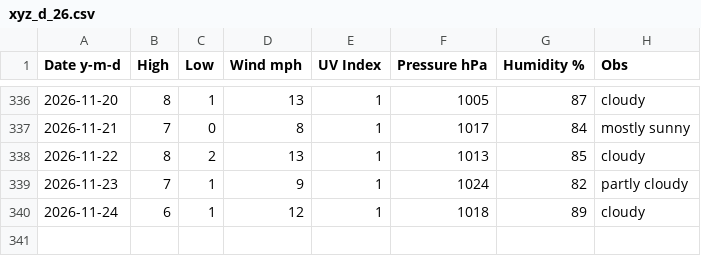
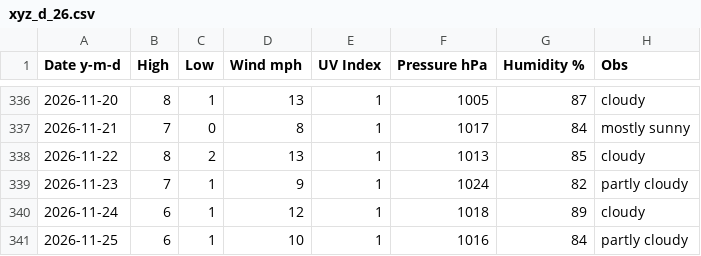
Before and after one commit to tu2/xyz_d, a CSV file: xyz_d_26.csv, drawn as a sheet; only a part is shown, gaps mark what is left out; the diff names each change by its address in the sheet, - before the commit and + after, or states it on an @@ line.

Commit message:
Update xyz_d_26.csv

```diff
--- a/xyz_d_26.csv
+++ b/xyz_d_26.csv
+row 341: 2026-11-25 | 6 | 1 | 10 | 1 | 1016 | 84 | partly cloudy
```
